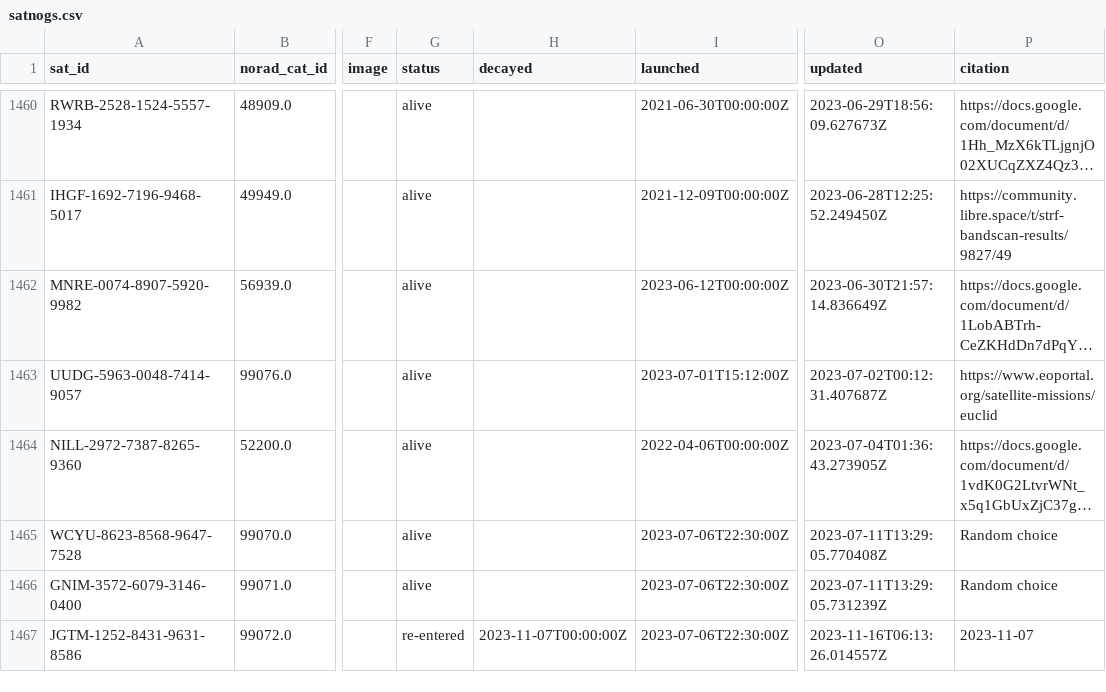
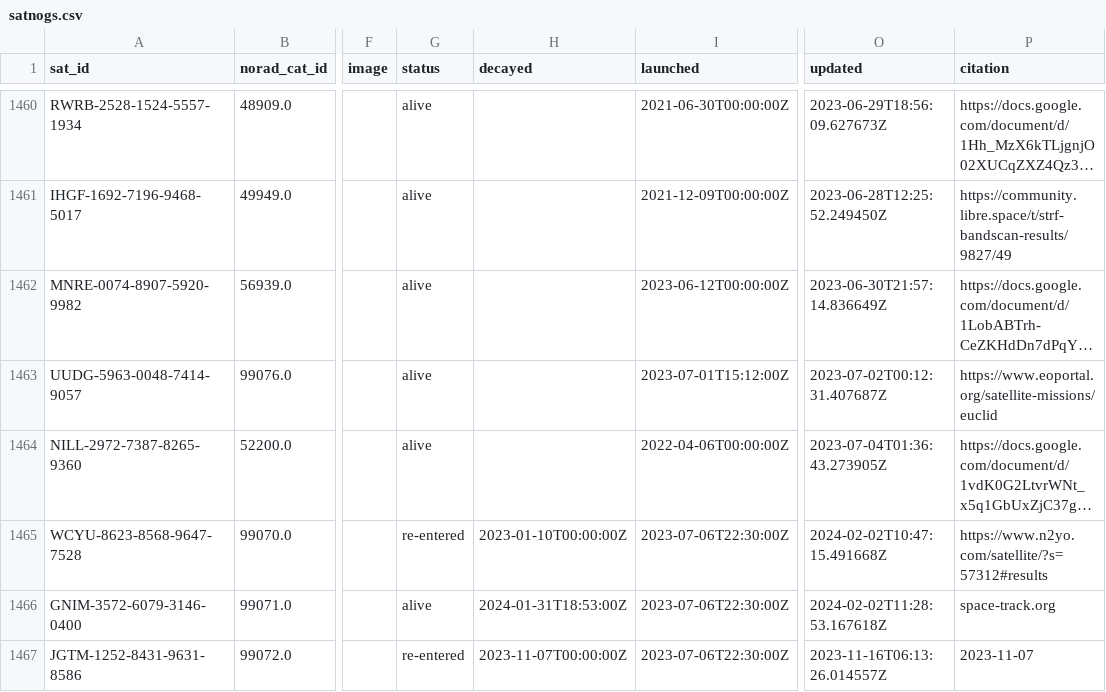
Before and after one commit to Sibizwan5/amateur-satellite-database, a CSV file: data/satnogs.csv, drawn as a sheet; only a part is shown, gaps mark what is left out; long unchanged cells end in …; the diff covers the shown part only; the diff names each change by its address in the sheet, - before the commit and + after, or states it on an @@ line.

```diff
--- a/data/satnogs.csv
+++ b/data/satnogs.csv
-G1465 (status): alive
+G1465 (status): re-entered
-H1465 (decayed): (empty)
+H1465 (decayed): 2023-01-10T00:00:00Z
-O1465 (updated): 2023-07-11T13:29:05.770408Z
+O1465 (updated): 2024-02-02T10:47:15.491668Z
-P1465 (citation): Random choice
+P1465 (citation): https://www.n2yo.com/satellite/?s=57312#results
-H1466 (decayed): (empty)
+H1466 (decayed): 2024-01-31T18:53:00Z
-O1466 (updated): 2023-07-11T13:29:05.731239Z
+O1466 (updated): 2024-02-02T11:28:53.167618Z
-P1466 (citation): Random choice
+P1466 (citation): space-track.org
```
Also changed, not shown: 67 edited cells elsewhere in this file, 1 other file.
